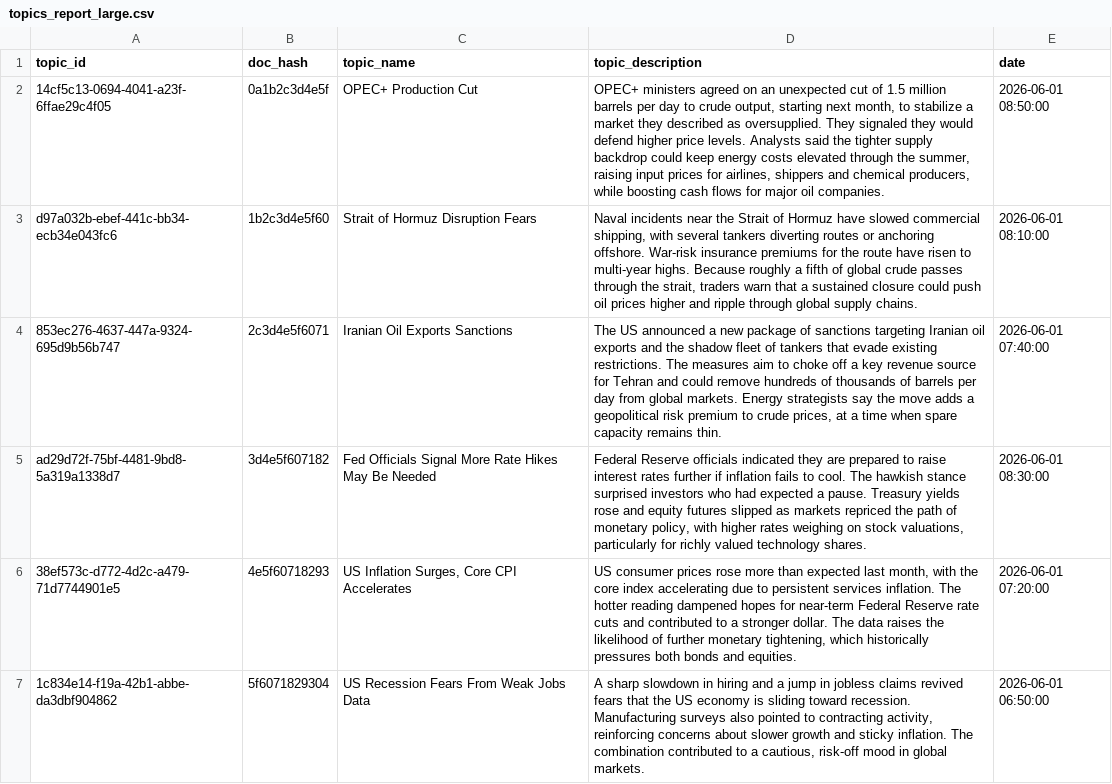
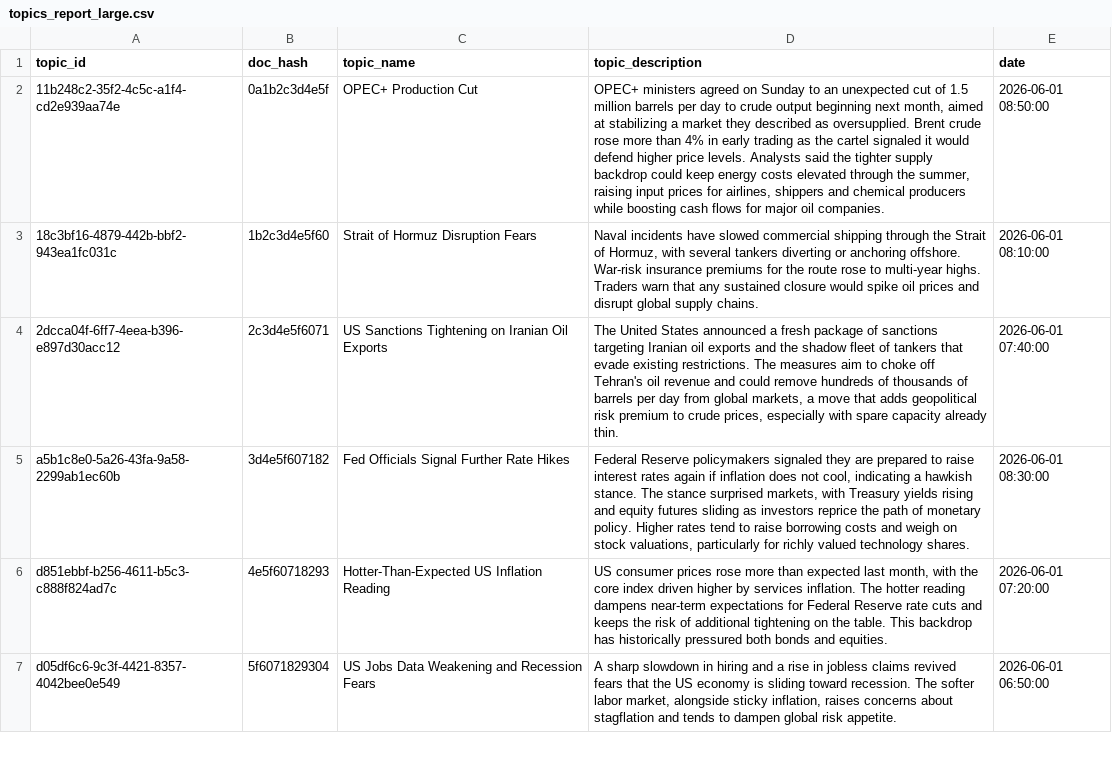
Before and after one commit to AGHAnalytica/NLP_predictor, a CSV file: data/test_results/topics_report_large.csv, drawn as a sheet; only a part is shown; the diff covers the shown part only.

```diff
--- a/data/test_results/topics_report_large.csv
+++ b/data/test_results/topics_report_large.csv
@@ -1,7 +1,7 @@
 topic_id,doc_hash,topic_name,topic_description,date
-14cf5c13-0694-4041-a23f-6ffae29c4f05,0a1b2c3d4e5f,OPEC+ Production Cut,"OPEC+ ministers agreed on an unexpected cut of 1.5 million barrels per day to crude output, starting next month, to stabilize a market they described as oversupplied. They signaled they would defend higher price levels. Analysts said the tighter supply backdrop could keep energy costs elevated through the summer, raising input prices for airlines, shippers and chemical producers, while boosting cash flows for major oil companies.",2026-06-01 08:50:00
-d97a032b-ebef-441c-bb34-ecb34e043fc6,1b2c3d4e5f60,Strait of Hormuz Disruption Fears,"Naval incidents near the Strait of Hormuz have slowed commercial shipping, with several tankers diverting routes or anchoring offshore. War-risk insurance premiums for the route have risen to multi-year highs. Because roughly a fifth of global crude passes through the strait, traders warn that a sustained closure could push oil prices higher and ripple through global supply chains.",2026-06-01 08:10:00
-853ec276-4637-447a-9324-695d9b56b747,2c3d4e5f6071,Iranian Oil Exports Sanctions,"The US announced a new package of sanctions targeting Iranian oil exports and the shadow fleet of tankers that evade existing restrictions. The measures aim to choke off a key revenue source for Tehran and could remove hundreds of thousands of barrels per day from global markets. Energy strategists say the move adds a geopolitical risk premium to crude prices, at a time when spare capacity remains thin.",2026-06-01 07:40:00
-ad29d72f-75bf-4481-9bd8-5a319a1338d7,3d4e5f607182,Fed Officials Signal More Rate Hikes May Be Needed,"Federal Reserve officials indicated they are prepared to raise interest rates further if inflation fails to cool. The hawkish stance surprised investors who had expected a pause. Treasury yields rose and equity futures slipped as markets repriced the path of monetary policy, with higher rates weighing on stock valuations, particularly for richly valued technology shares.",2026-06-01 08:30:00
-38ef573c-d772-4d2c-a479-71d7744901e5,4e5f60718293,"US Inflation Surges, Core CPI Accelerates","US consumer prices rose more than expected last month, with the core index accelerating due to persistent services inflation. The hotter reading dampened hopes for near-term Federal Reserve rate cuts and contributed to a stronger dollar. The data raises the likelihood of further monetary tightening, which historically pressures both bonds and equities.",2026-06-01 07:20:00
-1c834e14-f19a-42b1-abbe-da3dbf904862,5f6071829304,US Recession Fears From Weak Jobs Data,"A sharp slowdown in hiring and a jump in jobless claims revived fears that the US economy is sliding toward recession. Manufacturing surveys also pointed to contracting activity, reinforcing concerns about slower growth and sticky inflation. The combination contributed to a cautious, risk-off mood in global markets.",2026-06-01 06:50:00
+11b248c2-35f2-4c5c-a1f4-cd2e939aa74e,0a1b2c3d4e5f,OPEC+ Production Cut,"OPEC+ ministers agreed on Sunday to an unexpected cut of 1.5 million barrels per day to crude output beginning next month, aimed at stabilizing a market they described as oversupplied. Brent crude rose more than 4% in early trading as the cartel signaled it would defend higher price levels. Analysts said the tighter supply backdrop could keep energy costs elevated through the summer, raising input prices for airlines, shippers and chemical producers while boosting cash flows for major oil companies.",2026-06-01 08:50:00
+18c3bf16-4879-442b-bbf2-943ea1fc031c,1b2c3d4e5f60,Strait of Hormuz Disruption Fears,"Naval incidents have slowed commercial shipping through the Strait of Hormuz, with several tankers diverting or anchoring offshore. War-risk insurance premiums for the route rose to multi-year highs. Traders warn that any sustained closure would spike oil prices and disrupt global supply chains.",2026-06-01 08:10:00
+2dcca04f-6ff7-4eea-b396-e897d30acc12,2c3d4e5f6071,US Sanctions Tightening on Iranian Oil Exports,"The United States announced a fresh package of sanctions targeting Iranian oil exports and the shadow fleet of tankers that evade existing restrictions. The measures aim to choke off Tehran's oil revenue and could remove hundreds of thousands of barrels per day from global markets, a move that adds geopolitical risk premium to crude prices, especially with spare capacity already thin.",2026-06-01 07:40:00
+a5b1c8e0-5a26-43fa-9a58-2299ab1ec60b,3d4e5f607182,Fed Officials Signal Further Rate Hikes,"Federal Reserve policymakers signaled they are prepared to raise interest rates again if inflation does not cool, indicating a hawkish stance. The stance surprised markets, with Treasury yields rising and equity futures sliding as investors reprice the path of monetary policy. Higher rates tend to raise borrowing costs and weigh on stock valuations, particularly for richly valued technology shares.",2026-06-01 08:30:00
+d851ebbf-b256-4611-b5c3-c888f824ad7c,4e5f60718293,Hotter-Than-Expected US Inflation Reading,"US consumer prices rose more than expected last month, with the core index driven higher by services inflation. The hotter reading dampens near-term expectations for Federal Reserve rate cuts and keeps the risk of additional tightening on the table. This backdrop has historically pressured both bonds and equities.",2026-06-01 07:20:00
+d05df6c6-9c3f-4421-8357-4042bee0e549,5f6071829304,US Jobs Data Weakening and Recession Fears,"A sharp slowdown in hiring and a rise in jobless claims revived fears that the US economy is sliding toward recession. The softer labor market, alongside sticky inflation, raises concerns about stagflation and tends to dampen global risk appetite.",2026-06-01 06:50:00
```
Also changed, not shown: 1 added row and 39 edited cells elsewhere in this file, data/test_results/global_trends_report_large.csv, data/test_results/instrument_trends_report.csv, 14 other files.
